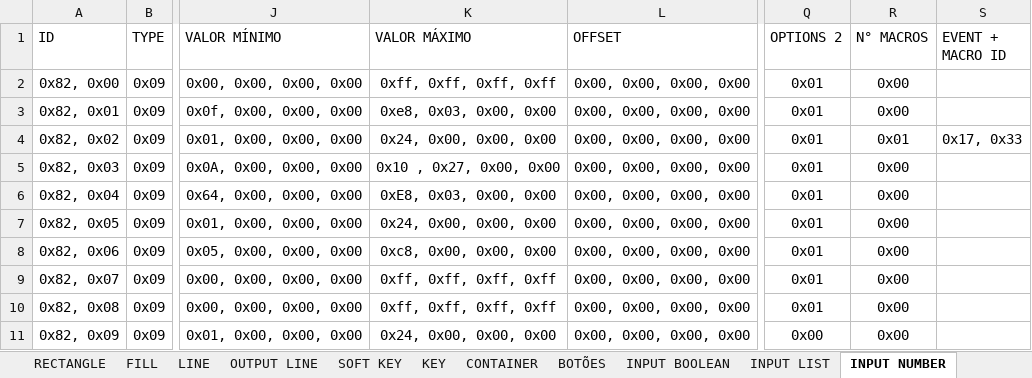
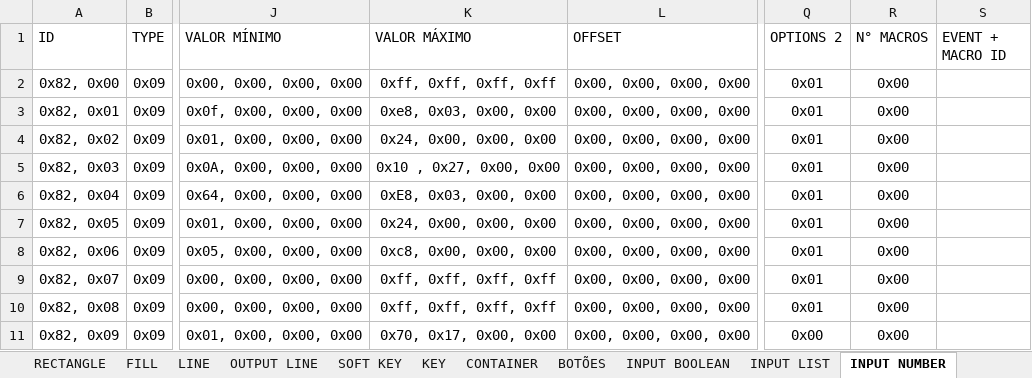
Before and after one commit to ssleandro/AutoTec, an Excel workbook: MapeamentoID_OP.xlsx, sheet INPUT NUMBER, drawn as a sheet; only a part is shown, gaps mark what is left out; values as stored, in another font and other column widths than the file's, no borders; conditional formats and table styles not drawn; the diff names each change by its address in the sheet, - before the commit and + after, or states it on an @@ line.

```diff
--- a/MapeamentoID_OP.xlsx (sheet INPUT NUMBER)
+++ b/MapeamentoID_OP.xlsx (sheet INPUT NUMBER)
-R4 (N° MACROS): 0x01
+R4 (N° MACROS): 0x00
-S4 (EVENT + MACRO ID): 0x17, 0x33
+S4 (EVENT + MACRO ID): (empty)
-K11 (VALOR MÁXIMO): 0x24, 0x00, 0x00, 0x00
+K11 (VALOR MÁXIMO): 0x70, 0x17, 0x00, 0x00
```
Also changed, not shown: sheet INPUT LIST, sheet MACRO, sheet CONTAINER, sheet DATA MASK, 4 other files.
